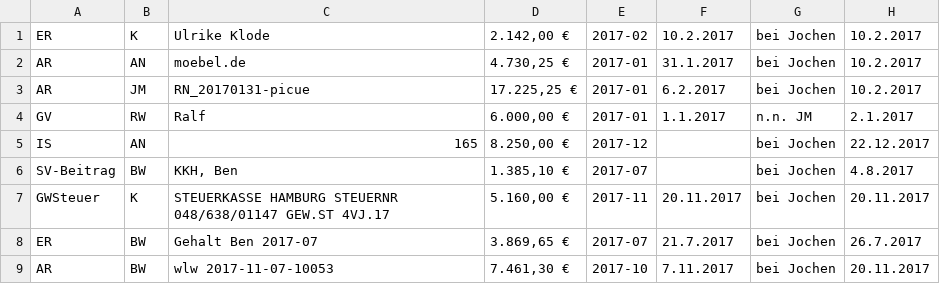
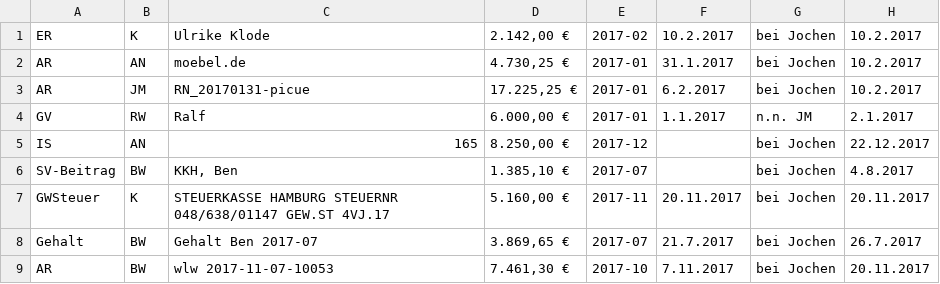
Before and after one commit to rwirdemann/kontrol, a CSV file: parser/bookings.csv, drawn as a sheet; only a part is shown; the diff names each change by its address in the sheet, - before the commit and + after, or states it on an @@ line.

Commit message:
Add and process new booking type "Gehalt"

```diff
--- a/parser/bookings.csv
+++ b/parser/bookings.csv
-A8: ER
+A8: Gehalt
```
Also changed, not shown: 5 other files.
